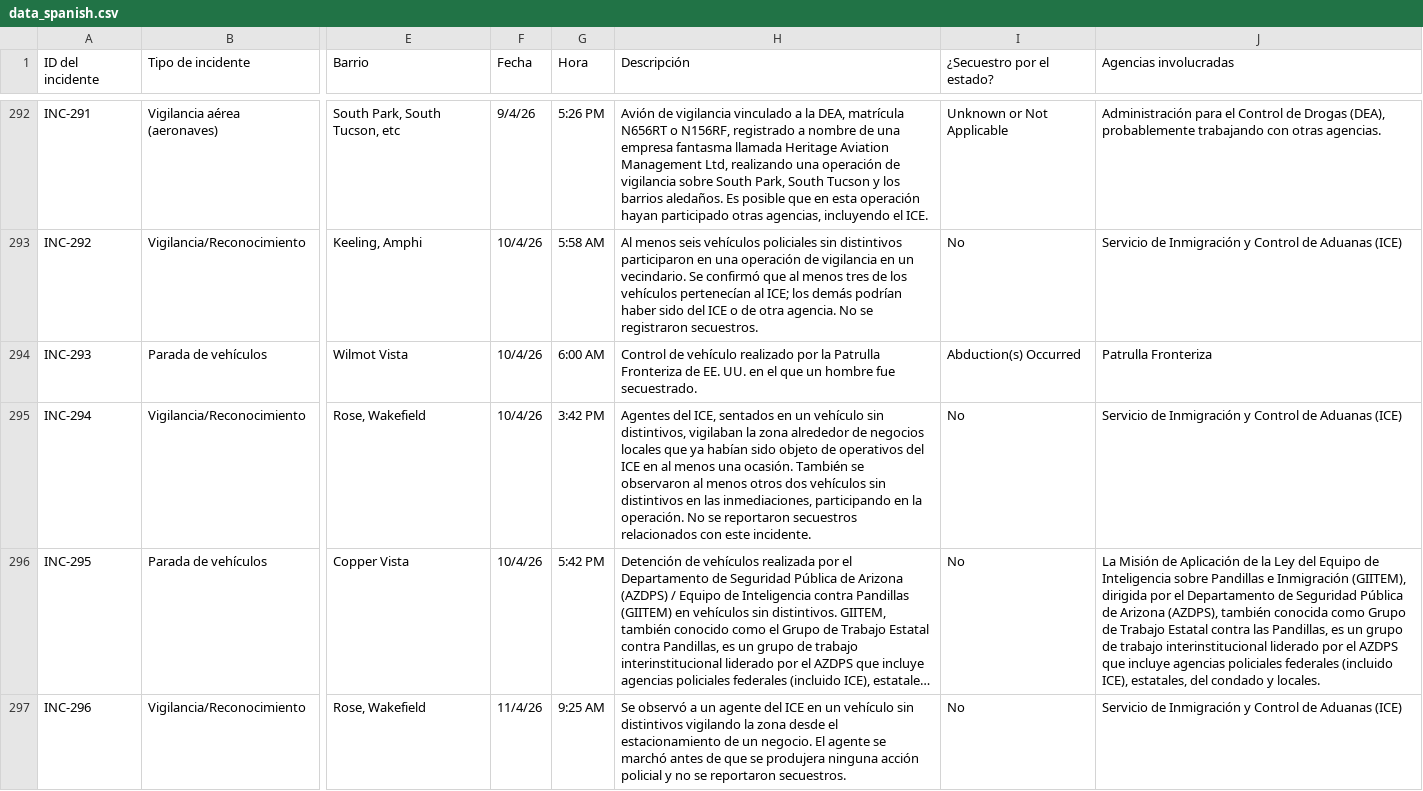
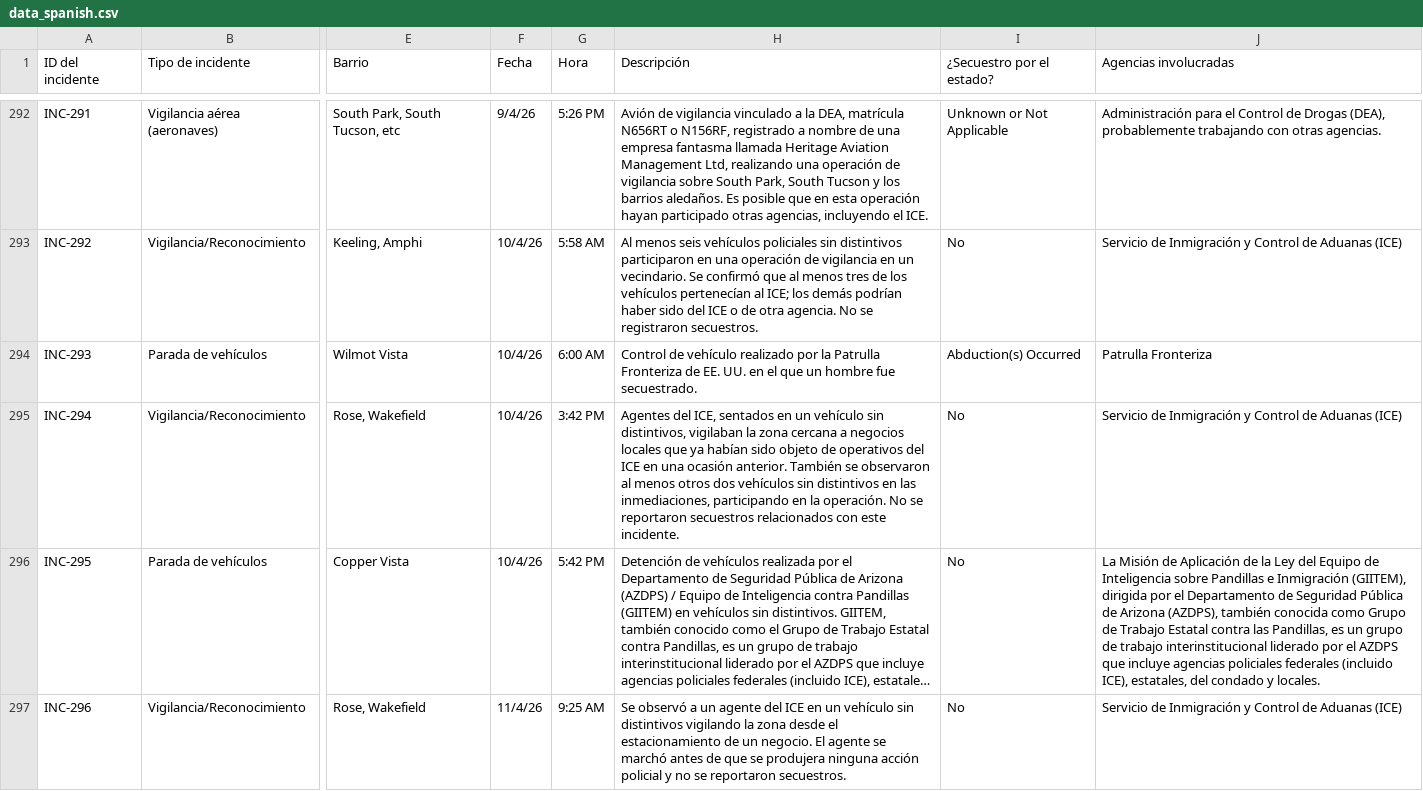
Before and after one commit to TucsonMigraMap/Migra-Map-Data, a CSV file: data_spanish.csv, drawn as a sheet; only a part is shown, gaps mark what is left out; long unchanged cells end in …; the diff covers the shown part only; the diff names each change by its address in the sheet, - before the commit and + after, or states it on an @@ line.

```diff
--- a/data_spanish.csv
+++ b/data_spanish.csv
-H295 (Descripción): …la zona alrededor de negocios locales que ya habían sido objeto de operativos del ICE en al menos una ocasión. También se…
+H295 (Descripción): …la zona cercana a negocios locales que ya habían sido objeto de operativos del ICE en una ocasión anterior. También se…
```
Also changed, not shown: 1 edited cell elsewhere in this file, data_spanish_latest.csv.
